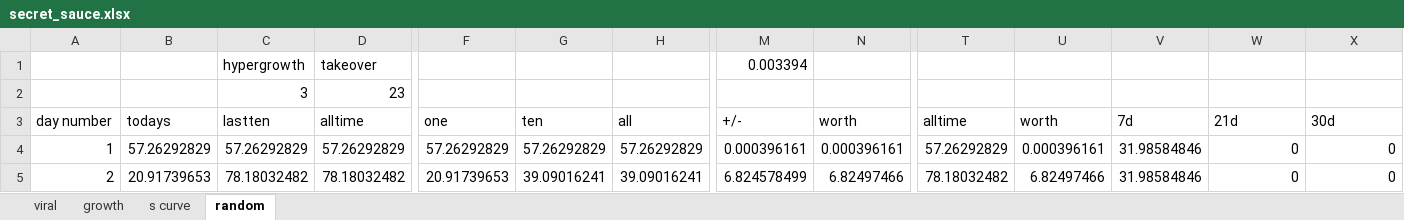
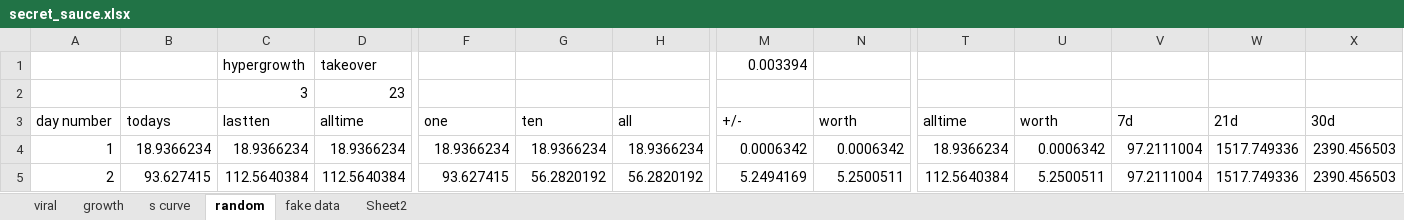
Before and after one commit to BigIroh/cred.io, an Excel workbook: secret_sauce.xlsx, sheet random, drawn as a sheet; only a part is shown, gaps mark what is left out; values as stored, in another font and other column widths than the file's, no borders; charts and pictures and conditional formats not drawn; the diff covers the shown part only; the diff names each change by its address in the sheet, - before the commit and + after, or states it on an @@ line.

```diff
--- a/secret_sauce.xlsx (sheet random)
+++ b/secret_sauce.xlsx (sheet random)
+sheet tab: fake data
+sheet tab: Sheet2
-B4 (todays): 57.26292829
+B4 (todays): 18.9366234
-C4 (lastten): 57.26292829
+C4 (lastten): 18.9366234
-D4 (alltime): 57.26292829
+D4 (alltime): 18.9366234
-F4 (one): 57.26292829
+F4 (one): 18.9366234
-G4 (ten): 57.26292829
+G4 (ten): 18.9366234
-H4 (all): 57.26292829
+H4 (all): 18.9366234
-M4 (+/-): 0.000396161
+M4 (+/-): 0.0006342
-N4 (worth): 0.000396161
+N4 (worth): 0.0006342
-T4 (alltime): 57.26292829
+T4 (alltime): 18.9366234
-U4 (worth): 0.000396161
+U4 (worth): 0.0006342
-V4:V5 (7d): 31.98584846
+V4:V5 (7d): 97.2111004
-W4:W5 (21d): 0
+W4:W5 (21d): 1517.749336
-X4:X5 (30d): 0
+X4:X5 (30d): 2390.456503
-B5 (todays): 20.91739653
+B5 (todays): 93.627415
-C5 (lastten): 78.18032482
+C5 (lastten): 112.5640384
-D5 (alltime): 78.18032482
+D5 (alltime): 112.5640384
-F5 (one): 20.91739653
+F5 (one): 93.627415
-G5 (ten): 39.09016241
+G5 (ten): 56.2820192
-H5 (all): 39.09016241
+H5 (all): 56.2820192
-M5 (+/-): 6.824578499
+M5 (+/-): 5.2494169
-N5 (worth): 6.82497466
+N5 (worth): 5.2500511
-T5 (alltime): 78.18032482
+T5 (alltime): 112.5640384
-U5 (worth): 6.82497466
+U5 (worth): 5.2500511
```
Also changed, not shown: 746 edited cells elsewhere in this sheet, sheet growth, sheet viral, charts or pictures, 4 other files.
